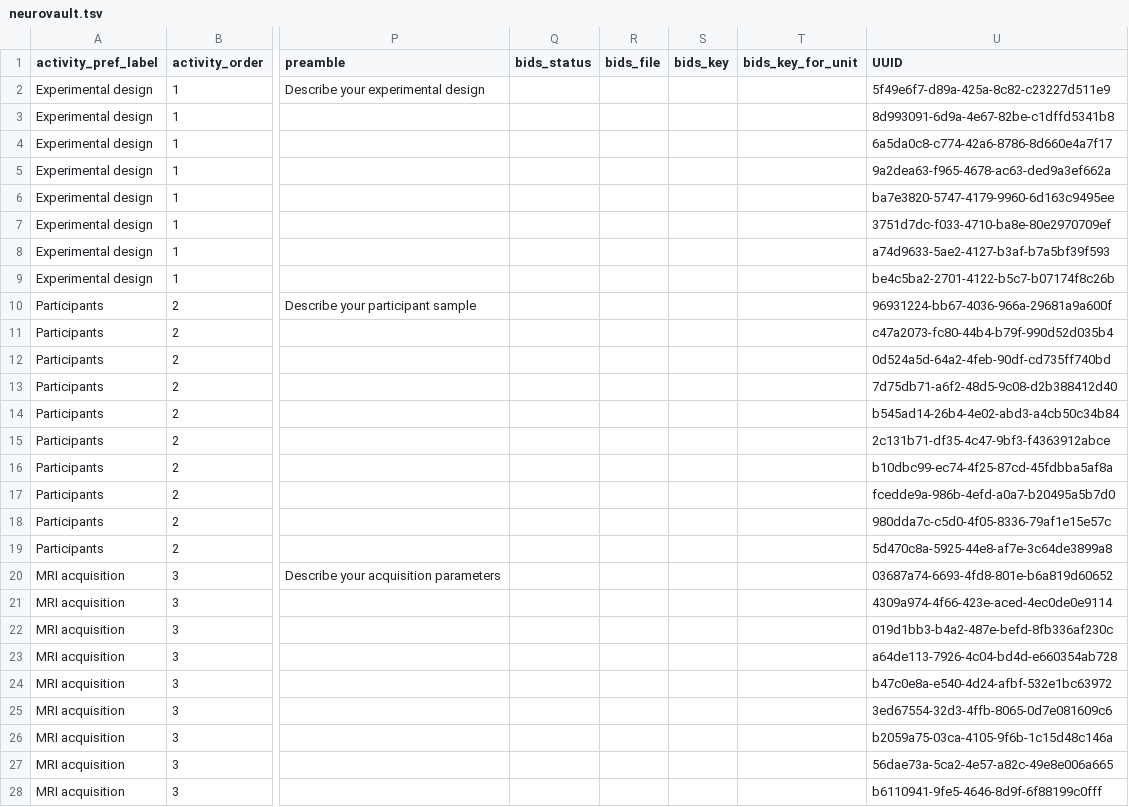
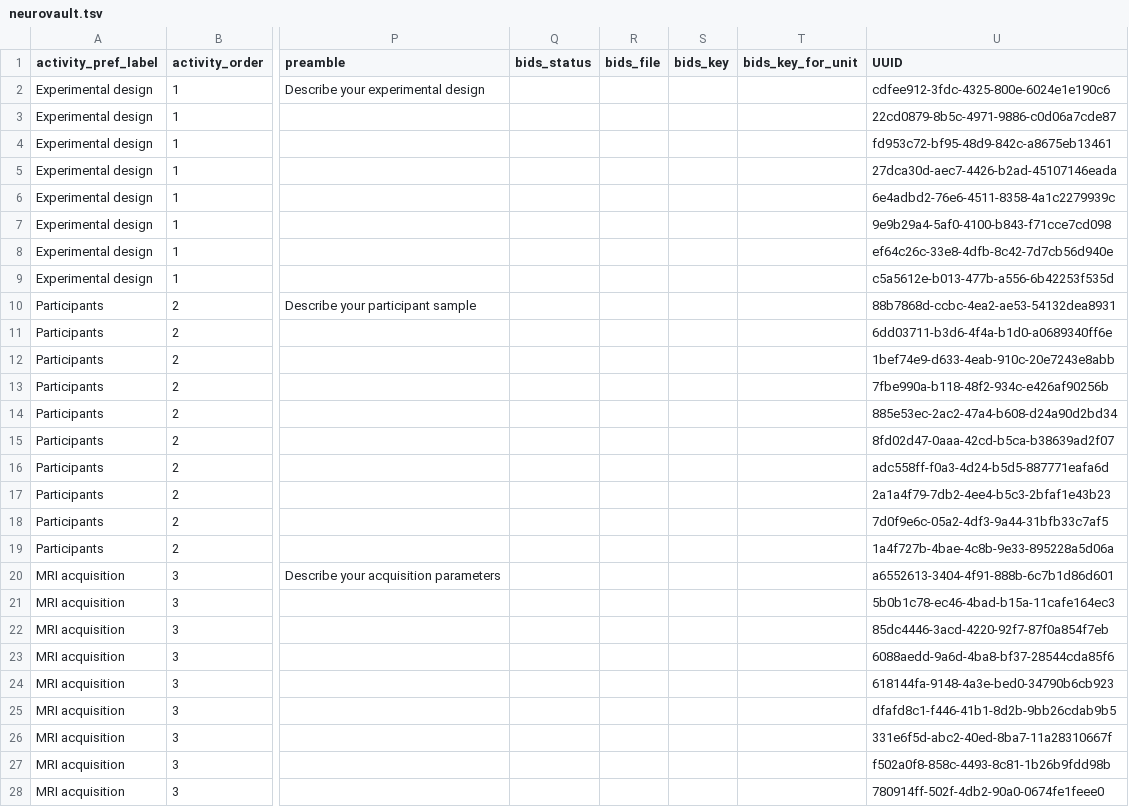
Before and after one commit to Remi-Gau/eCobidas, a TSV file: ecobidas/inputs/neurovault/neurovault.tsv, drawn as a sheet; only a part is shown, gaps mark what is left out; the diff covers the shown part only; the diff names each change by its address in the sheet, - before the commit and + after, or states it on an @@ line.

```diff
--- a/ecobidas/inputs/neurovault/neurovault.tsv
+++ b/ecobidas/inputs/neurovault/neurovault.tsv
-U2 (UUID): 5f49e6f7-d89a-425a-8c82-c23227d511e9
+U2 (UUID): cdfee912-3fdc-4325-800e-6024e1e190c6
-U3 (UUID): 8d993091-6d9a-4e67-82be-c1dffd5341b8
+U3 (UUID): 22cd0879-8b5c-4971-9886-c0d06a7cde87
-U4 (UUID): 6a5da0c8-c774-42a6-8786-8d660e4a7f17
+U4 (UUID): fd953c72-bf95-48d9-842c-a8675eb13461
-U5 (UUID): 9a2dea63-f965-4678-ac63-ded9a3ef662a
+U5 (UUID): 27dca30d-aec7-4426-b2ad-45107146eada
-U6 (UUID): ba7e3820-5747-4179-9960-6d163c9495ee
+U6 (UUID): 6e4adbd2-76e6-4511-8358-4a1c2279939c
-U7 (UUID): 3751d7dc-f033-4710-ba8e-80e2970709ef
+U7 (UUID): 9e9b29a4-5af0-4100-b843-f71cce7cd098
-U8 (UUID): a74d9633-5ae2-4127-b3af-b7a5bf39f593
+U8 (UUID): ef64c26c-33e8-4dfb-8c42-7d7cb56d940e
-U9 (UUID): be4c5ba2-2701-4122-b5c7-b07174f8c26b
+U9 (UUID): c5a5612e-b013-477b-a556-6b42253f535d
-U10 (UUID): 96931224-bb67-4036-966a-29681a9a600f
+U10 (UUID): 88b7868d-ccbc-4ea2-ae53-54132dea8931
-U11 (UUID): c47a2073-fc80-44b4-b79f-990d52d035b4
+U11 (UUID): 6dd03711-b3d6-4f4a-b1d0-a0689340ff6e
-U12 (UUID): 0d524a5d-64a2-4feb-90df-cd735ff740bd
+U12 (UUID): 1bef74e9-d633-4eab-910c-20e7243e8abb
-U13 (UUID): 7d75db71-a6f2-48d5-9c08-d2b388412d40
+U13 (UUID): 7fbe990a-b118-48f2-934c-e426af90256b
-U14 (UUID): b545ad14-26b4-4e02-abd3-a4cb50c34b84
+U14 (UUID): 885e53ec-2ac2-47a4-b608-d24a90d2bd34
-U15 (UUID): 2c131b71-df35-4c47-9bf3-f4363912abce
+U15 (UUID): 8fd02d47-0aaa-42cd-b5ca-b38639ad2f07
-U16 (UUID): b10dbc99-ec74-4f25-87cd-45fdbba5af8a
+U16 (UUID): adc558ff-f0a3-4d24-b5d5-887771eafa6d
-U17 (UUID): fcedde9a-986b-4efd-a0a7-b20495a5b7d0
+U17 (UUID): 2a1a4f79-7db2-4ee4-b5c3-2bfaf1e43b23
-U18 (UUID): 980dda7c-c5d0-4f05-8336-79af1e15e57c
+U18 (UUID): 7d0f9e6c-05a2-4df3-9a44-31bfb33c7af5
-U19 (UUID): 5d470c8a-5925-44e8-af7e-3c64de3899a8
+U19 (UUID): 1a4f727b-4bae-4c8b-9e33-895228a5d06a
-U20 (UUID): 03687a74-6693-4fd8-801e-b6a819d60652
+U20 (UUID): a6552613-3404-4f91-888b-6c7b1d86d601
-U21 (UUID): 4309a974-4f66-423e-aced-4ec0de0e9114
+U21 (UUID): 5b0b1c78-ec46-4bad-b15a-11cafe164ec3
-U22 (UUID): 019d1bb3-b4a2-487e-befd-8fb336af230c
+U22 (UUID): 85dc4446-3acd-4220-92f7-87f0a854f7eb
-U23 (UUID): a64de113-7926-4c04-bd4d-e660354ab728
+U23 (UUID): 6088aedd-9a6d-4ba8-bf37-28544cda85f6
-U24 (UUID): b47c0e8a-e540-4d24-afbf-532e1bc63972
+U24 (UUID): 618144fa-9148-4a3e-bed0-34790b6cb923
-U25 (UUID): 3ed67554-32d3-4ffb-8065-0d7e081609c6
+U25 (UUID): dfafd8c1-f446-41b1-8d2b-9bb26cdab9b5
-U26 (UUID): b2059a75-03ca-4105-9f6b-1c15d48c146a
+U26 (UUID): 331e6f5d-abc2-40ed-8ba7-11a28310667f
-U27 (UUID): 56dae73a-5ca2-4e57-a82c-49e8e006a665
+U27 (UUID): f502a0f8-858c-4493-8c81-1b26b9fdd98b
-U28 (UUID): b6110941-9fe5-4646-8d9f-6f88199c0fff
+U28 (UUID): 780914ff-502f-4db2-90a0-0674fe1feee0
```
Also changed, not shown: 60 edited cells elsewhere in this file.
